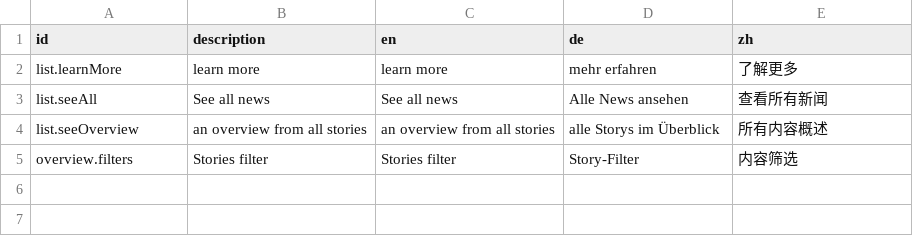
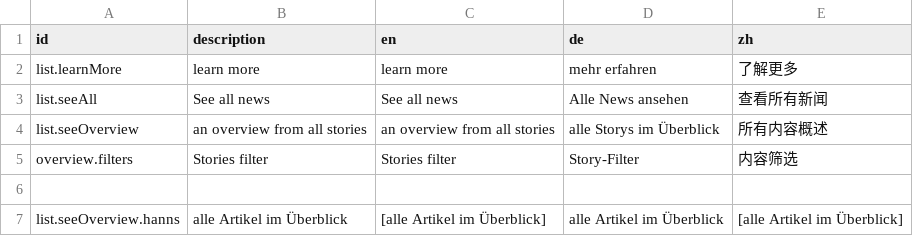
Before and after one commit to sitegeist/bitzer-approval, a CSV file: DistributionPackages/Hoerbiger.HoerbigerCom.PressArchive/Resources/Private/Fusion/Presentation/Translations/PressReleases.labels.csv, drawn as a sheet.

Commit message:
#103518 init overview pages: hanns & yearbook

```diff
--- a/DistributionPackages/Hoerbiger.HoerbigerCom.PressArchive/Resources/Private/Fusion/Presentation/Translations/PressReleases.labels.csv
+++ b/DistributionPackages/Hoerbiger.HoerbigerCom.PressArchive/Resources/Private/Fusion/Presentation/Translations/PressReleases.labels.csv
@@ -5 +5,3 @@ list.seeOverview,"an overview from all stories","an overview from all stories","
 overview.filters,"Stories filter","Stories filter",Story-Filter,内容筛选
+
+list.seeOverview.hanns,"alle Artikel im Überblick","[alle Artikel im Überblick]","alle Artikel im Überblick","[alle Artikel im Überblick]"
```
Also changed, not shown: 27 other files.
